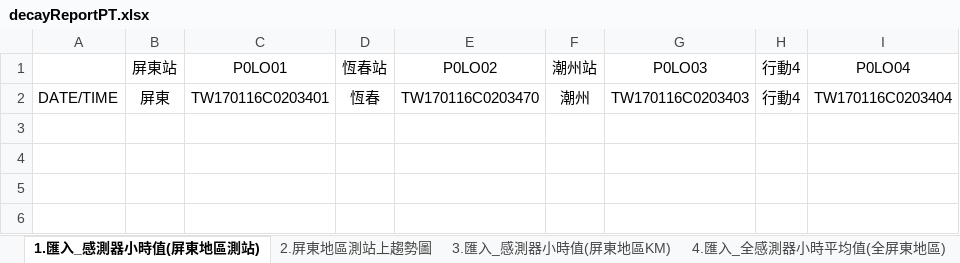
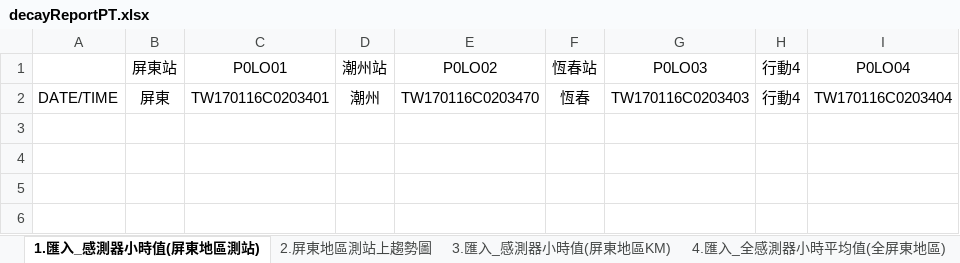
Before and after one commit to karateboy/SensorManager, an Excel workbook: report_template/decayReportPT.xlsx, sheet 1.匯入_感測器小時值(屏東地區測站), drawn as a sheet; only a part is shown; values as stored, in another font and other column widths than the file's, no borders; the diff names each change by its address in the sheet, - before the commit and + after, or states it on an @@ line.

```diff
--- a/report_template/decayReportPT.xlsx (sheet 1.匯入_感測器小時值(屏東地區測站))
+++ b/report_template/decayReportPT.xlsx (sheet 1.匯入_感測器小時值(屏東地區測站))
-D1: 恆春站
+D1: 潮州站
-F1: 潮州站
+F1: 恆春站
-D2: 恆春
+D2: 潮州
-F2: 潮州
+F2: 恆春
```
Also changed, not shown: formulas that keep their value, report_template/decayReportKL.xlsx, 4 other files.
